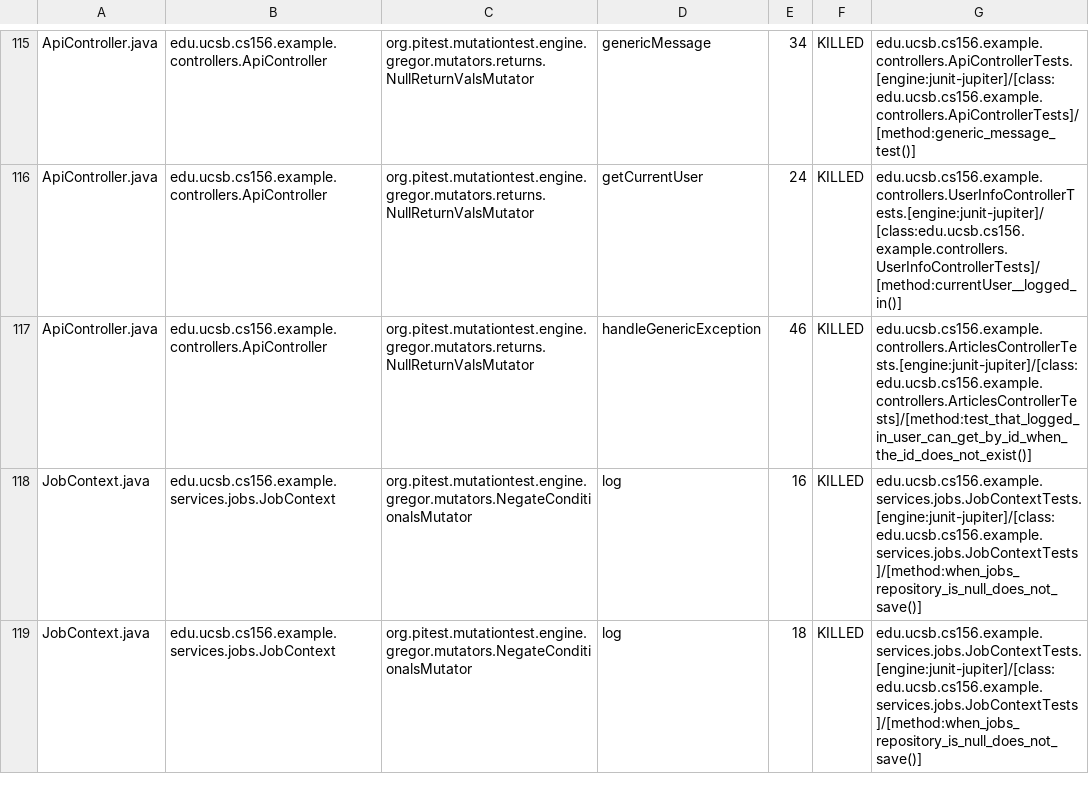
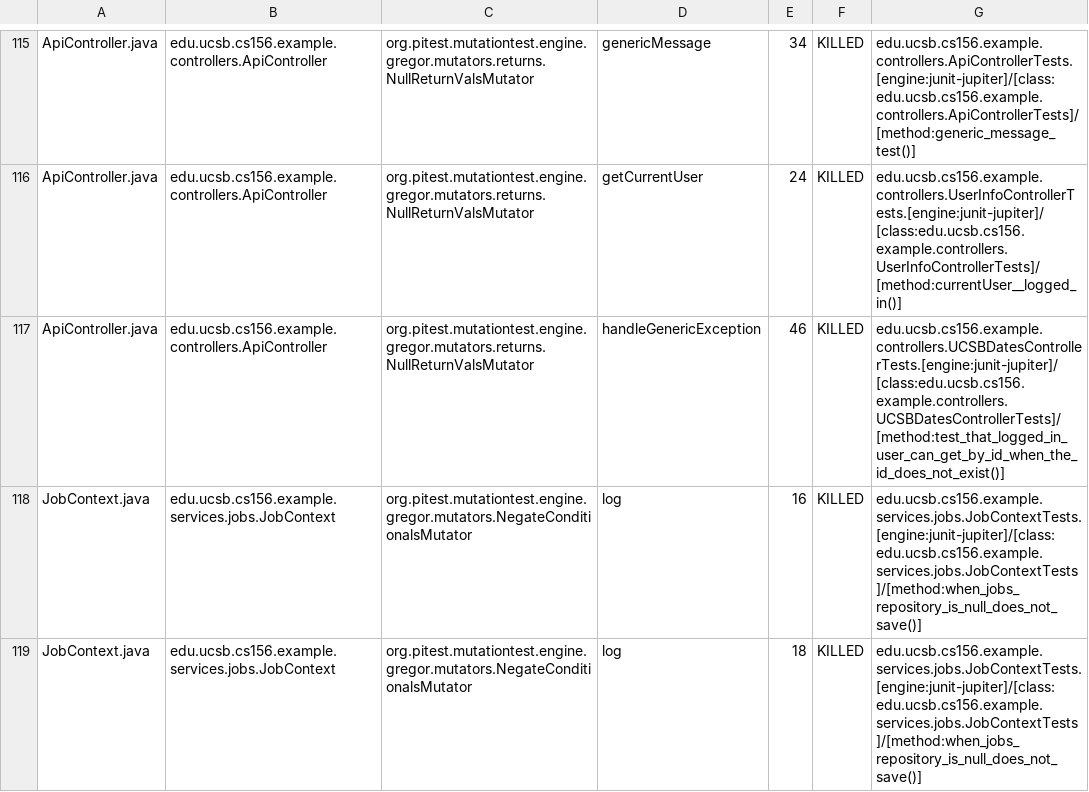
Before and after one commit to ucsb-cs156-f25/team02-f25-06, a CSV file: prs/69/pitest/mutations.csv, drawn as a sheet; only a part is shown, gaps mark what is left out.

Commit message:
Deploying to gh-pages from @ ucsb-cs156-f25/team02-f25-06@99381440f3866e4835f22f2964682187e0c55d6e 🚀

```diff
--- a/prs/69/pitest/mutations.csv
+++ b/prs/69/pitest/mutations.csv
@@ -116,3 +116,3 @@ ApiController.java,edu.ucsb.cs156.example.controllers.ApiController,org.pitest.m
 ApiController.java,edu.ucsb.cs156.example.controllers.ApiController,org.pitest.mutationtest.engine.gregor.mutators.returns.NullReturnValsMutator,getCurrentUser,24,KILLED,edu.ucsb.cs156.example.controllers.UserInfoControllerTests.[engine:junit-jupiter]/[class:edu.ucsb.cs156.example.controllers.UserInfoControllerTests]/[method:currentUser__logged_in()]
-ApiController.java,edu.ucsb.cs156.example.controllers.ApiController,org.pitest.mutationtest.engine.gregor.mutators.returns.NullReturnValsMutator,handleGenericException,46,KILLED,edu.ucsb.cs156.example.controllers.ArticlesControllerTests.[engine:junit-jupiter]/[class:edu.ucsb.cs156.example.controllers.ArticlesControllerTests]/[method:test_that_logged_in_user_can_get_by_id_when_the_id_does_not_exist()]
+ApiController.java,edu.ucsb.cs156.example.controllers.ApiController,org.pitest.mutationtest.engine.gregor.mutators.returns.NullReturnValsMutator,handleGenericException,46,KILLED,edu.ucsb.cs156.example.controllers.UCSBDatesControllerTests.[engine:junit-jupiter]/[class:edu.ucsb.cs156.example.controllers.UCSBDatesControllerTests]/[method:test_that_logged_in_user_can_get_by_id_when_the_id_does_not_exist()]
 JobContext.java,edu.ucsb.cs156.example.services.jobs.JobContext,org.pitest.mutationtest.engine.gregor.mutators.NegateConditionalsMutator,log,16,KILLED,edu.ucsb.cs156.example.services.jobs.JobContextTests.[engine:junit-jupiter]/[class:edu.ucsb.cs156.example.services.jobs.JobContextTests]/[method:when_jobs_repository_is_null_does_not_save()]
```
Also changed, not shown: 17 other files.
